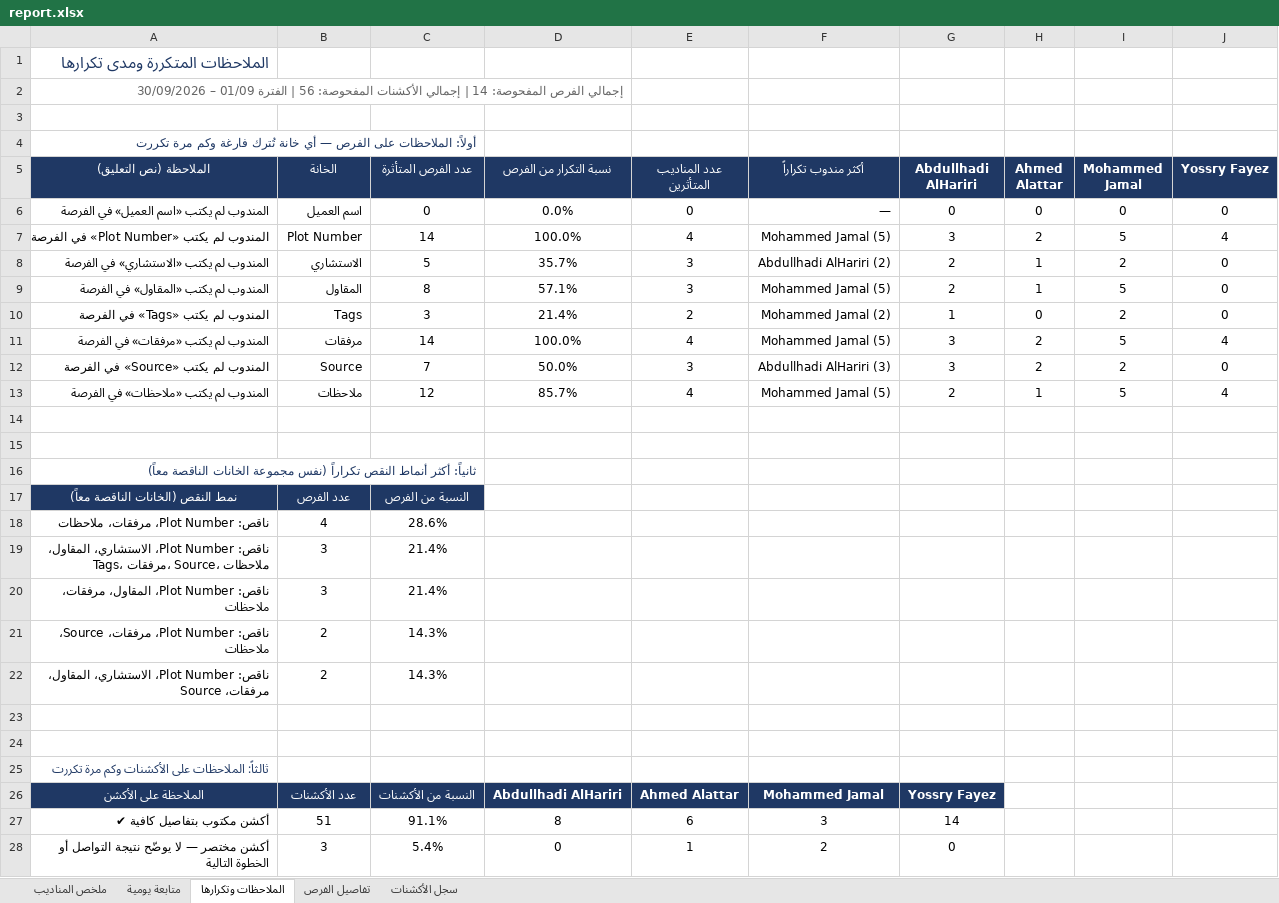
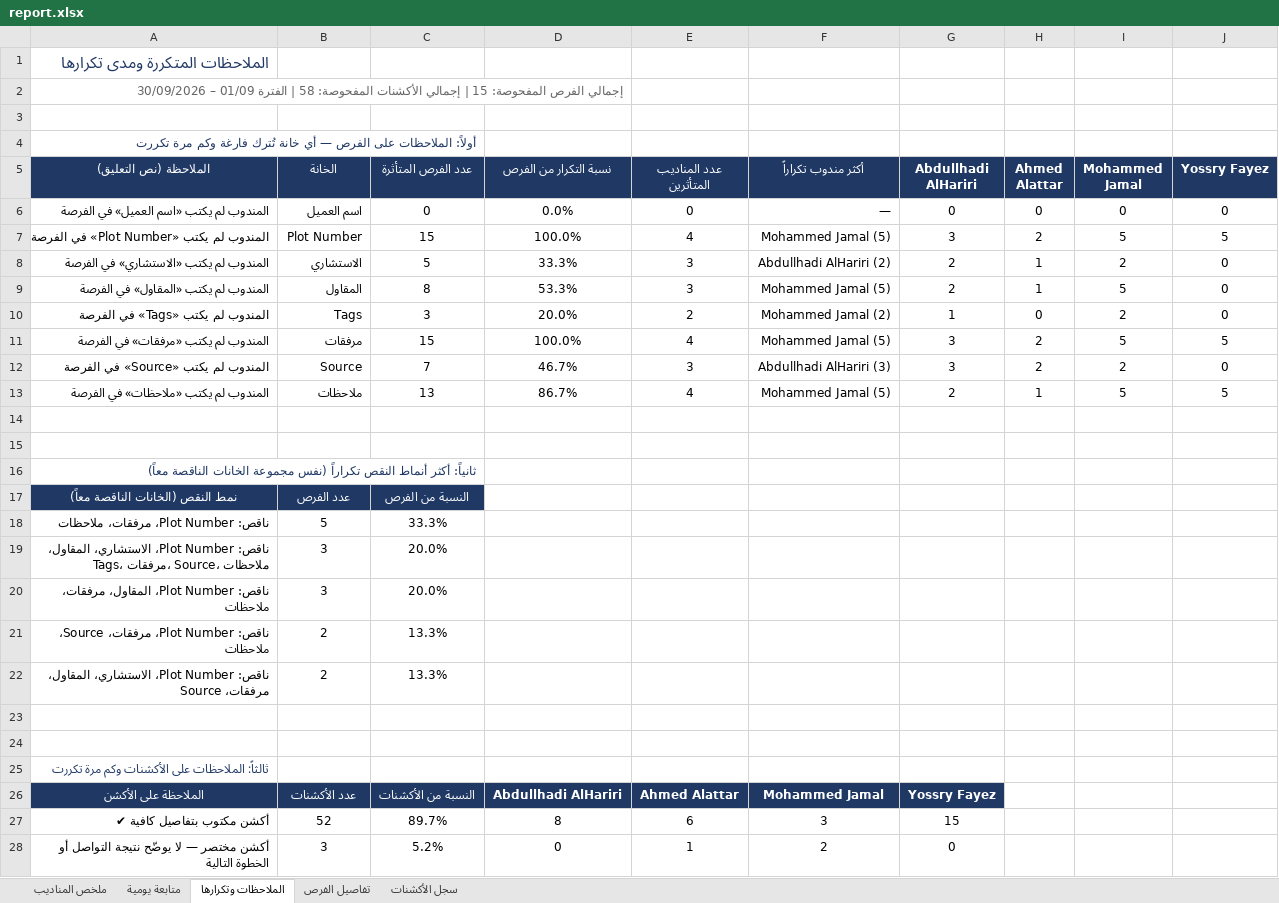
Before and after one commit to smou-lifts/daily, an Excel workbook: report.xlsx, sheet الملاحظات وتكرارها, drawn as a sheet; only a part is shown; values as stored, in another font and other column widths than the file's, no borders; conditional formats not drawn; the diff covers the shown part only; the diff names each change by its address in the sheet, - before the commit and + after, or states it on an @@ line.

```diff
--- a/report.xlsx (sheet الملاحظات وتكرارها)
+++ b/report.xlsx (sheet الملاحظات وتكرارها)
-A2 (الملاحظة (نص التعليق)): …الفرص المفحوصة: 14 | إجمالي الأكشنات المفحوصة: 56 | الفترة…
+A2 (الملاحظة (نص التعليق)): …الفرص المفحوصة: 15 | إجمالي الأكشنات المفحوصة: 58 | الفترة…
-C7 (عدد الفرص المتأثرة): 14
+C7 (عدد الفرص المتأثرة): 15
-J7 (Yossry Fayez): 4
+J7 (Yossry Fayez): 5
-D8 (نسبة التكرار من الفرص): 35.7%
+D8 (نسبة التكرار من الفرص): 33.3%
-D9 (نسبة التكرار من الفرص): 57.1%
+D9 (نسبة التكرار من الفرص): 53.3%
-D10 (نسبة التكرار من الفرص): 21.4%
+D10 (نسبة التكرار من الفرص): 20.0%
-C11 (عدد الفرص المتأثرة): 14
+C11 (عدد الفرص المتأثرة): 15
-J11 (Yossry Fayez): 4
+J11 (Yossry Fayez): 5
-D12 (نسبة التكرار من الفرص): 50.0%
+D12 (نسبة التكرار من الفرص): 46.7%
-C13 (عدد الفرص المتأثرة): 12
+C13 (عدد الفرص المتأثرة): 13
-D13 (نسبة التكرار من الفرص): 85.7%
+D13 (نسبة التكرار من الفرص): 86.7%
-J13 (Yossry Fayez): 4
+J13 (Yossry Fayez): 5
-B18 (الخانة): 4
+B18 (الخانة): 5
-C18 (عدد الفرص المتأثرة): 28.6%
+C18 (عدد الفرص المتأثرة): 33.3%
-C19:C20 (عدد الفرص المتأثرة): 21.4%
+C19:C20 (عدد الفرص المتأثرة): 20.0%
-C21:C22 (عدد الفرص المتأثرة): 14.3%
+C21:C22 (عدد الفرص المتأثرة): 13.3%
-B27 (الخانة): 51
+B27 (الخانة): 52
-C27 (عدد الفرص المتأثرة): 91.1%
+C27 (عدد الفرص المتأثرة): 89.7%
-G27 (Abdullhadi AlHariri): 14
+G27 (Abdullhadi AlHariri): 15
-C28 (عدد الفرص المتأثرة): 5.4%
+C28 (عدد الفرص المتأثرة): 5.2%
```
Also changed, not shown: 6 edited cells elsewhere in this sheet, sheet ملخص المناديب, sheet تفاصيل الفرص, sheet سجل الأكشنات, sheet متابعة يومية, formulas that keep their value, 1 other file.
